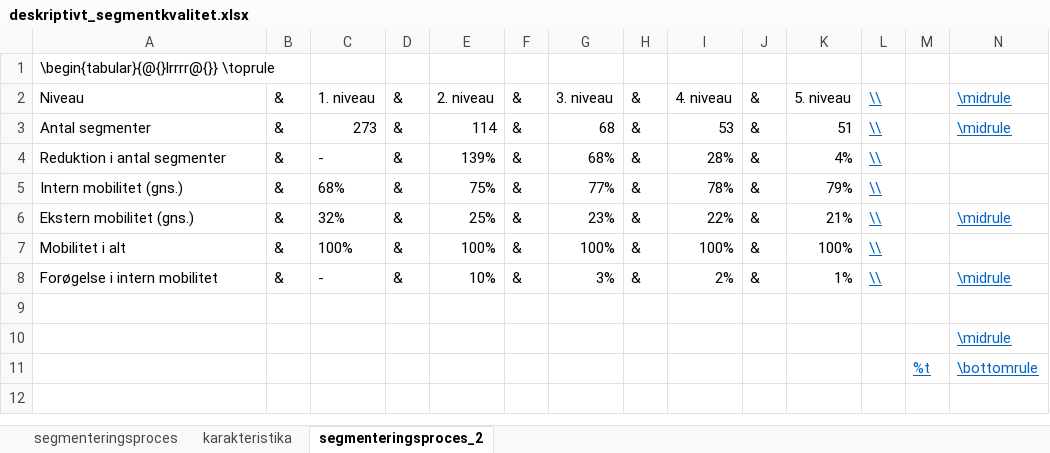
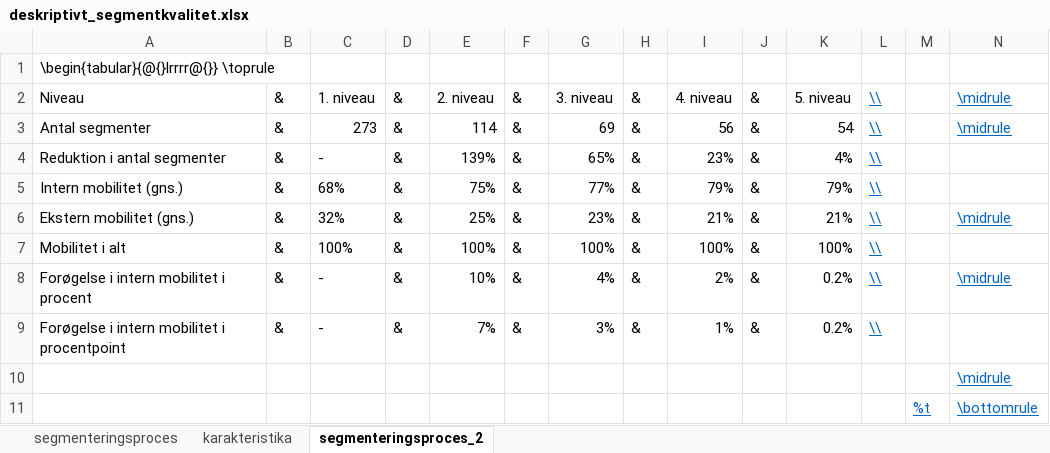
Before and after one commit to emilBeBri/Speciale-LaTex, an Excel workbook: tabel/excel_templates/deskriptivt_segmentkvalitet.xlsx, sheet segmenteringsproces_2, drawn as a sheet; values as stored, in another font and other column widths than the file's, no borders; the diff names each change by its address in the sheet, - before the commit and + after, or states it on an @@ line.

```diff
--- a/tabel/excel_templates/deskriptivt_segmentkvalitet.xlsx (sheet segmenteringsproces_2)
+++ b/tabel/excel_templates/deskriptivt_segmentkvalitet.xlsx (sheet segmenteringsproces_2)
-G3: 68
+G3: 69
-I3: 53
+I3: 56
-K3: 51
+K3: 54
-G4: 68%
+G4: 65%
-I4: 28%
+I4: 23%
-I5: 78%
+I5: 79%
-I6: 22%
+I6: 21%
-A8: Forøgelse i intern mobilitet
+A8: Forøgelse i intern mobilitet i procent
-G8: 3%
+G8: 4%
-K8: 1%
+K8: 0.2%
-row 9: (empty)
+row 9: Forøgelse i intern mobilitet i procentpoint | & | - | & | 7% | & | 3% | & | 1% | & | 0.2% | \\
```
Also changed, not shown: tabel/delanalyse2.xlsx, 19 other files.
